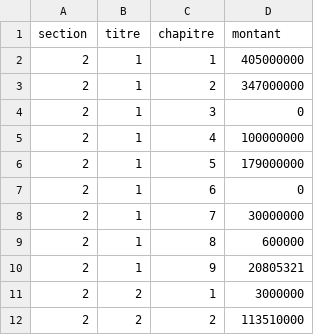
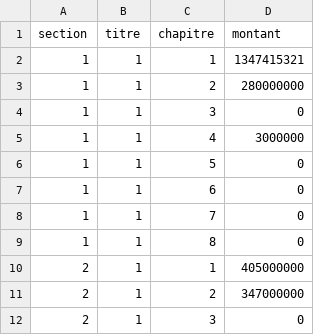
Before and after one commit to tibaredha/datasets.dsp, a CSV file: data-raw/budget/budget_25/budget_eph_ao.csv, drawn as a sheet; only a part is shown; the shorter side is filled out with more unchanged rows.

```diff
--- a/data-raw/budget/budget_25/budget_eph_ao.csv
+++ b/data-raw/budget/budget_25/budget_eph_ao.csv
@@ -1,2 +1,10 @@
 section;titre;chapitre;montant
+1;1;1;1347415321
+1;1;2;280000000
+1;1;3;0
+1;1;4;3000000
+1;1;5;0
+1;1;6;0
+1;1;7;0
+1;1;8;0
 2;1;1;405000000
```
Also changed, not shown: data-raw/budget/budget_25/budget_eph_dj.csv, data-raw/budget/budget_25/budget_eph_hb.csv, 30 other files.
